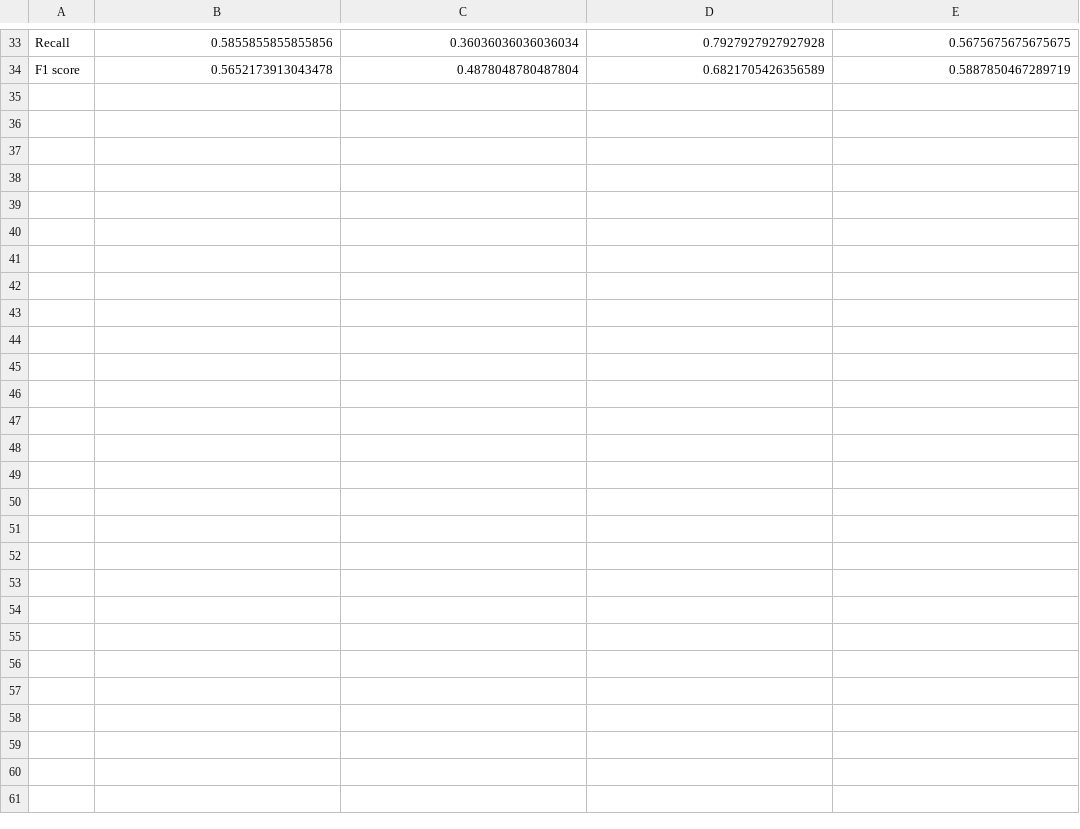
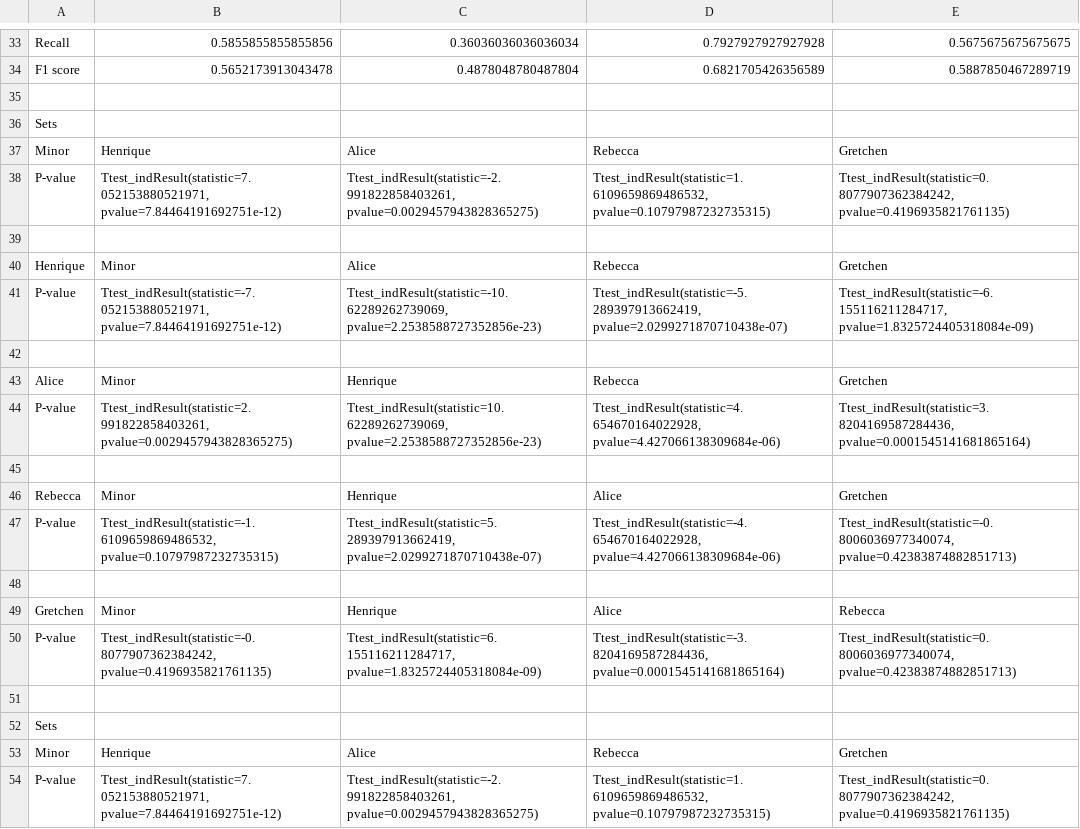
Before and after one commit to tetherless-world/mcs-formalizations, a CSV file: txt_classification/results/Sets_1.csv, drawn as a sheet; only a part is shown, gaps mark what is left out; the diff covers the shown part only.

```diff
--- a/txt_classification/results/Sets_1.csv
+++ b/txt_classification/results/Sets_1.csv
@@ -34 +34,21 @@ Recall,0.5855855855855856,0.36036036036036034,0.7927927927927928,0.5675675675675
 F1 score,0.5652173913043478,0.4878048780487804,0.6821705426356589,0.5887850467289719
+
+Sets
+Minor,Henrique,Alice,Rebecca,Gretchen
+P-value,"Ttest_indResult(statistic=7.052153880521971, pvalue=7.84464191692751e-12)","Ttest_indResult(statistic=-2.991822858403261, pvalue=0.0029457943828365275)","Ttest_indResult(statistic=1.6109659869486532, pvalue=0.10797987232735315)","Ttest_indResult(statistic=0.8077907362384242, pvalue=0.4196935821761135)"
+
+Henrique,Minor,Alice,Rebecca,Gretchen
+P-value,"Ttest_indResult(statistic=-7.052153880521971, pvalue=7.84464191692751e-12)","Ttest_indResult(statistic=-10.62289262739069, pvalue=2.2538588727352856e-23)","Ttest_indResult(statistic=-5.289397913662419, pvalue=2.0299271870710438e-07)","Ttest_indResult(statistic=-6.155116211284717, pvalue=1.8325724405318084e-09)"
+
+Alice,Minor,Henrique,Rebecca,Gretchen
+P-value,"Ttest_indResult(statistic=2.991822858403261, pvalue=0.0029457943828365275)","Ttest_indResult(statistic=10.62289262739069, pvalue=2.2538588727352856e-23)","Ttest_indResult(statistic=4.654670164022928, pvalue=4.427066138309684e-06)","Ttest_indResult(statistic=3.8204169587284436, pvalue=0.0001545141681865164)"
+
+Rebecca,Minor,Henrique,Alice,Gretchen
+P-value,"Ttest_indResult(statistic=-1.6109659869486532, pvalue=0.10797987232735315)","Ttest_indResult(statistic=5.289397913662419, pvalue=2.0299271870710438e-07)","Ttest_indResult(statistic=-4.654670164022928, pvalue=4.427066138309684e-06)","Ttest_indResult(statistic=-0.8006036977340074, pvalue=0.42383874882851713)"
+
+Gretchen,Minor,Henrique,Alice,Rebecca
+P-value,"Ttest_indResult(statistic=-0.8077907362384242, pvalue=0.4196935821761135)","Ttest_indResult(statistic=6.155116211284717, pvalue=1.8325724405318084e-09)","Ttest_indResult(statistic=-3.8204169587284436, pvalue=0.0001545141681865164)","Ttest_indResult(statistic=0.8006036977340074, pvalue=0.42383874882851713)"
+
+Sets
+Minor,Henrique,Alice,Rebecca,Gretchen
+P-value,"Ttest_indResult(statistic=7.052153880521971, pvalue=7.84464191692751e-12)","Ttest_indResult(statistic=-2.991822858403261, pvalue=0.0029457943828365275)","Ttest_indResult(statistic=1.6109659869486532, pvalue=0.10797987232735315)","Ttest_indResult(statistic=0.8077907362384242, pvalue=0.4196935821761135)"
```
Also changed, not shown: 12 added rows elsewhere in this file, txt_classification/results/Classes-and-Instances_1.csv, txt_classification/results/Events_1.csv, 57 other files.
